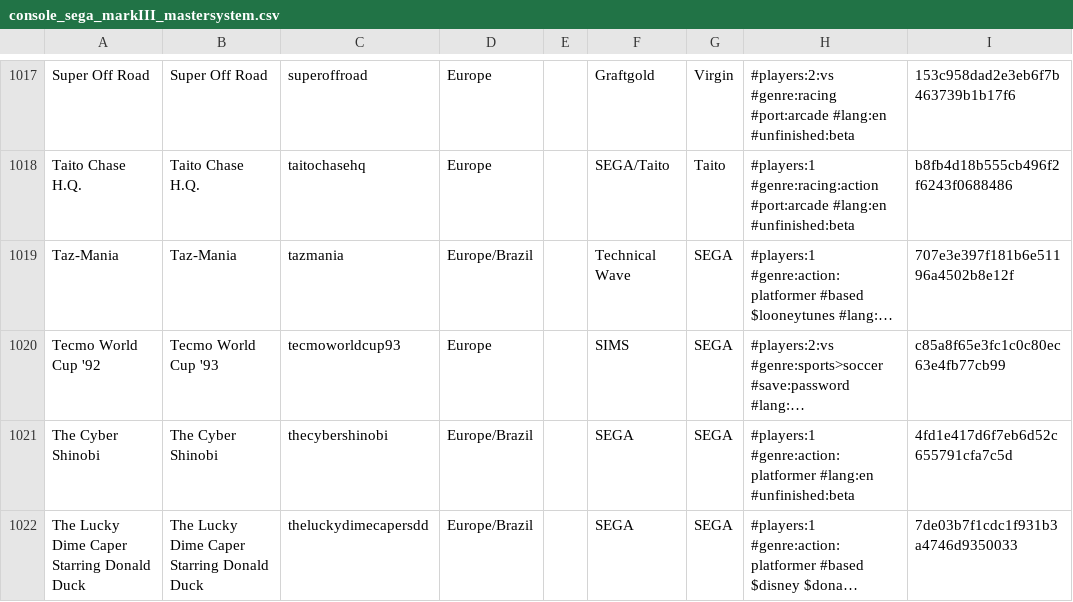
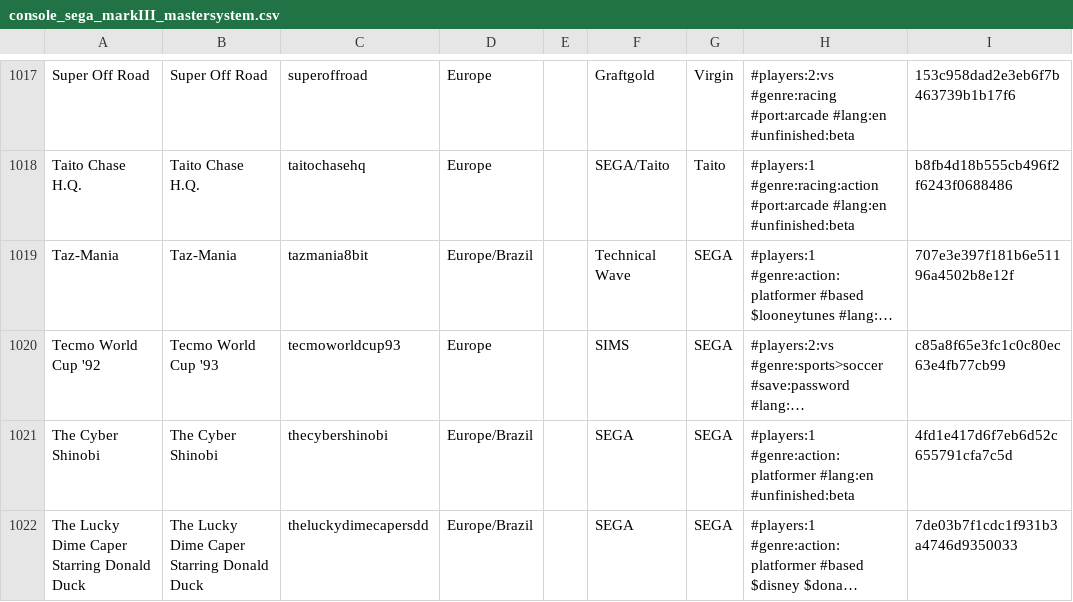
Before and after one commit to PigSaint/GameDataBase, a CSV file: console_sega_markIII_mastersystem.csv, drawn as a sheet; only a part is shown, gaps mark what is left out; long unchanged cells end in …; the diff covers the shown part only; the diff names each change by its address in the sheet, - before the commit and + after, or states it on an @@ line.

```diff
--- a/console_sega_markIII_mastersystem.csv
+++ b/console_sega_markIII_mastersystem.csv
-C1019: tazmania
+C1019: tazmania8bit
```
Also changed, not shown: 18 edited cells elsewhere in this file.
